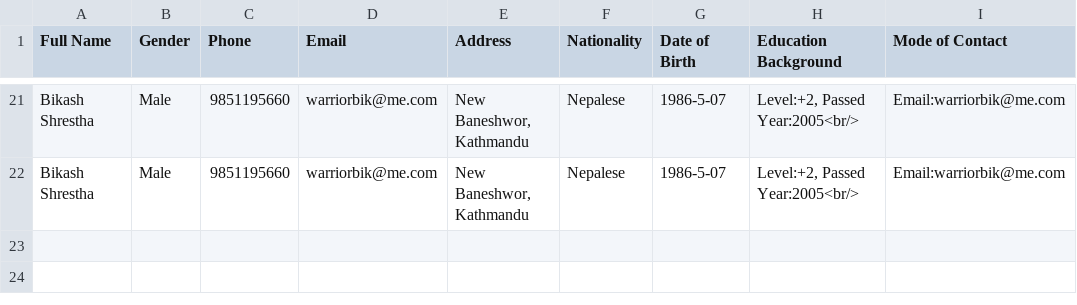
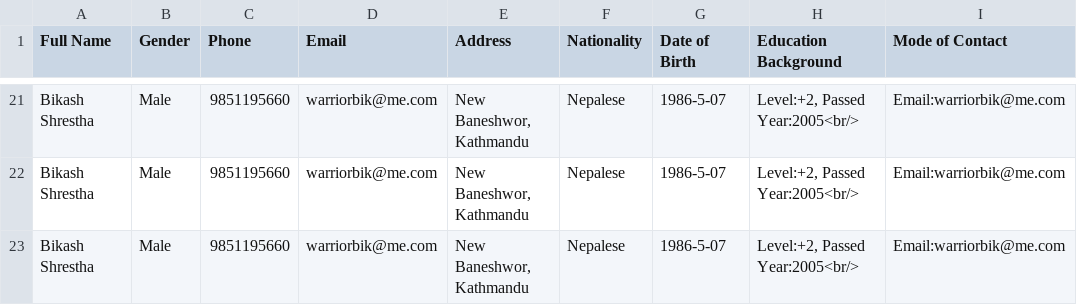
Before and after one commit to warriorbik/laravel_task, a CSV file: csv/clients.csv, drawn as a sheet; only a part is shown, gaps mark what is left out; the diff names each change by its address in the sheet, - before the commit and + after, or states it on an @@ line.

```diff
--- a/csv/clients.csv
+++ b/csv/clients.csv
+row 23: Bikash Shrestha | Male | 9851195660 | warriorbik@me.com | New Baneshwor, Kathmandu | Nepalese | 1986-5-07 | Level:+2, Passed Year:2005<br/> | Email:warriorbik@me.com
```
Also changed, not shown: 3 other files.
